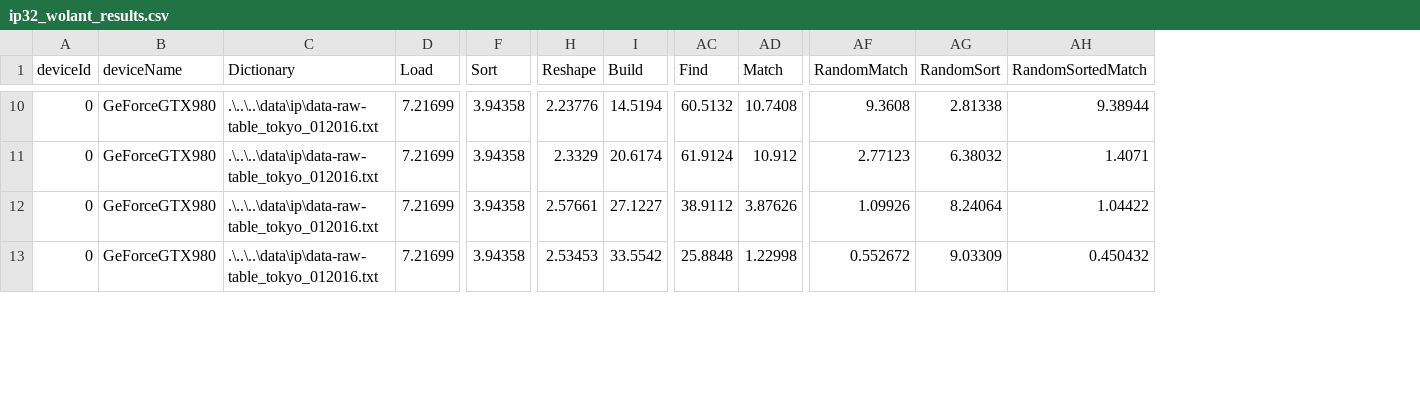
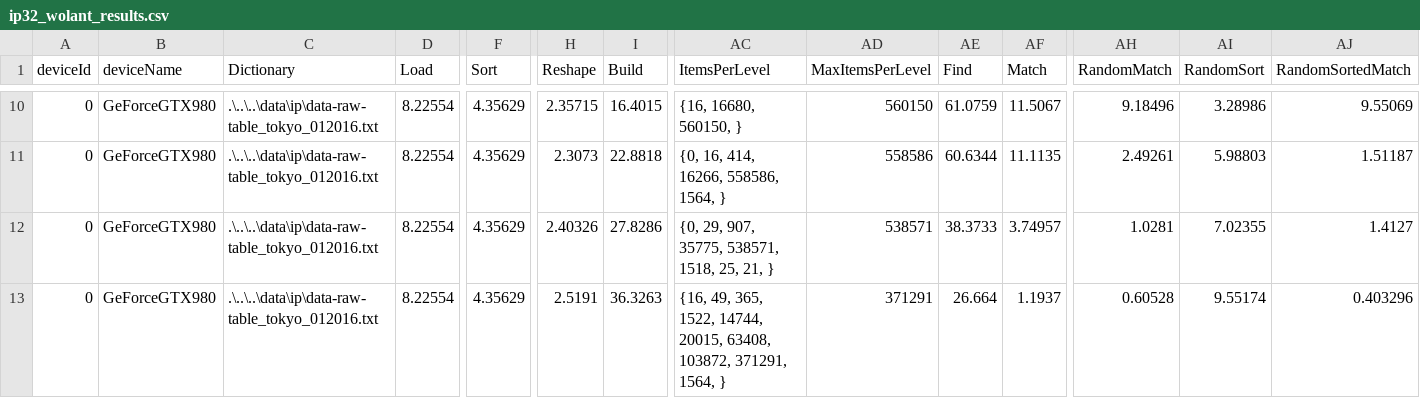
Before and after one commit to matrackif/TrieStrides, a CSV file: ip32_wolant_results.csv, drawn as a sheet; only a part is shown, gaps mark what is left out; addresses are those after the commit; the diff covers the shown part only; the diff names each change by its address in the sheet, - before the commit and + after, or states it on an @@ line.

```diff
--- a/ip32_wolant_results.csv
+++ b/ip32_wolant_results.csv
+column AC (ItemsPerLevel), rows 10-13: {16, 16680, 560150, } | {0, 16, 414, 16266, 558586, 1564, } | {0, 29, 907, 35775, 538571, 1518, 25, 21, } | {16, 49, 365, 1522, 14744, 20015, 63408, 103872, 371291, 1564, }
+column AD (MaxItemsPerLevel), rows 10-13: 560150 | 558586 | 538571 | 371291
-D10:D13 (Load): 7.21699
+D10:D13 (Load): 8.22554
-F10:F13 (Sort): 3.94358
+F10:F13 (Sort): 4.35629
-H10 (Reshape): 2.23776
+H10 (Reshape): 2.35715
-I10 (Build): 14.5194
+I10 (Build): 16.4015
-AE10 (Find): 60.5132
+AE10 (Find): 61.0759
-AF10 (Match): 10.7408
+AF10 (Match): 11.5067
-AH10 (RandomMatch): 9.3608
+AH10 (RandomMatch): 9.18496
-AI10 (RandomSort): 2.81338
+AI10 (RandomSort): 3.28986
-AJ10 (RandomSortedMatch): 9.38944
+AJ10 (RandomSortedMatch): 9.55069
-H11 (Reshape): 2.3329
+H11 (Reshape): 2.3073
-I11 (Build): 20.6174
+I11 (Build): 22.8818
-AE11 (Find): 61.9124
+AE11 (Find): 60.6344
-AF11 (Match): 10.912
+AF11 (Match): 11.1135
-AH11 (RandomMatch): 2.77123
+AH11 (RandomMatch): 2.49261
-AI11 (RandomSort): 6.38032
+AI11 (RandomSort): 5.98803
-AJ11 (RandomSortedMatch): 1.4071
+AJ11 (RandomSortedMatch): 1.51187
-H12 (Reshape): 2.57661
+H12 (Reshape): 2.40326
-I12 (Build): 27.1227
+I12 (Build): 27.8286
-AE12 (Find): 38.9112
+AE12 (Find): 38.3733
-AF12 (Match): 3.87626
+AF12 (Match): 3.74957
-AH12 (RandomMatch): 1.09926
+AH12 (RandomMatch): 1.0281
-AI12 (RandomSort): 8.24064
+AI12 (RandomSort): 7.02355
-AJ12 (RandomSortedMatch): 1.04422
+AJ12 (RandomSortedMatch): 1.4127
-H13 (Reshape): 2.53453
+H13 (Reshape): 2.5191
-I13 (Build): 33.5542
+I13 (Build): 36.3263
-AE13 (Find): 25.8848
+AE13 (Find): 26.664
-AF13 (Match): 1.22998
+AF13 (Match): 1.1937
-AH13 (RandomMatch): 0.552672
+AH13 (RandomMatch): 0.60528
-AI13 (RandomSort): 9.03309
+AI13 (RandomSort): 9.55174
-AJ13 (RandomSortedMatch): 0.450432
+AJ13 (RandomSortedMatch): 0.403296
```
Also changed, not shown: 81 edited cells elsewhere in this file, ip32_equal_dist_results.csv, ip32_fst_results.csv, 2 other files.
